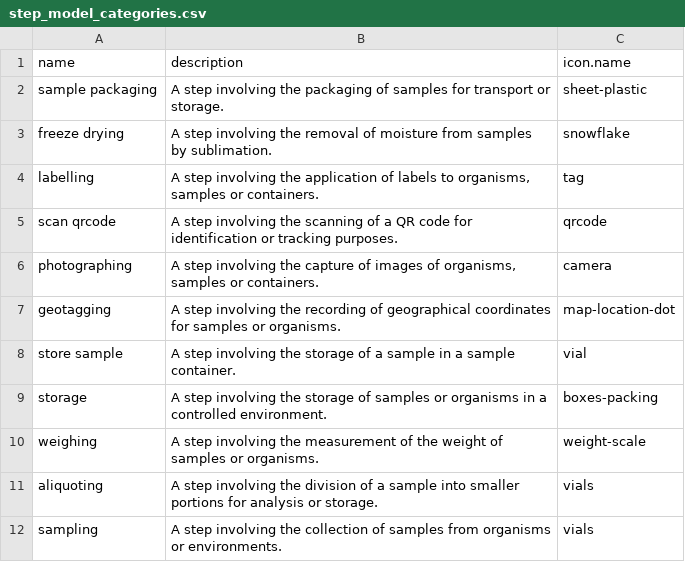
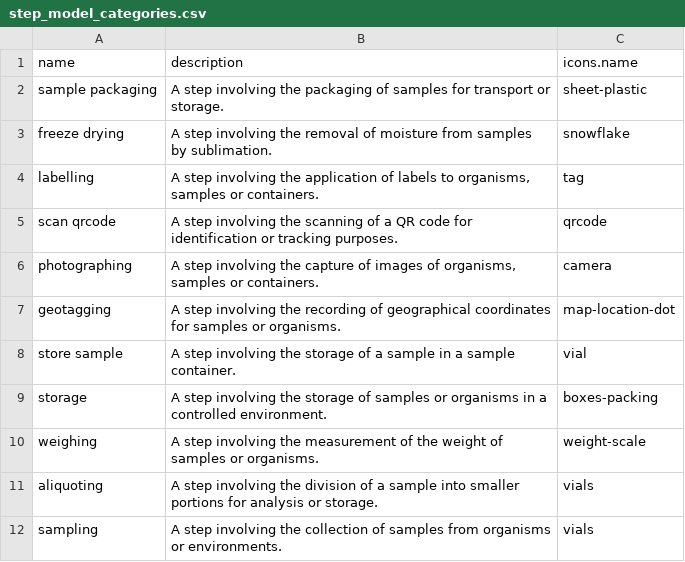
Before and after one commit to earth-metabolome-initiative/emi-monorepo, a CSV file: web/core-structures/csvs/step_model_categories.csv, drawn as a sheet.

```diff
--- a/web/core-structures/csvs/step_model_categories.csv
+++ b/web/core-structures/csvs/step_model_categories.csv
@@ -1,2 +1,2 @@
-name,description,icon.name
+name,description,icons.name
 sample packaging,"A step involving the packaging of samples for transport or storage.",sheet-plastic
```
Also changed, not shown: 1 other file.
